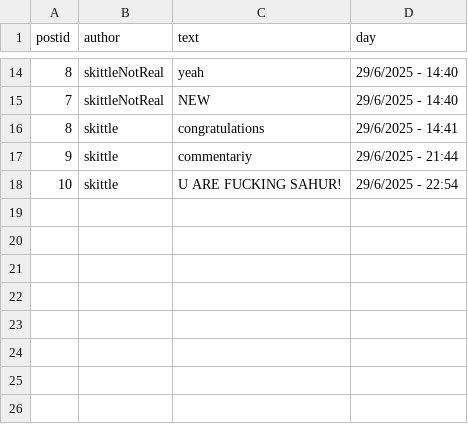
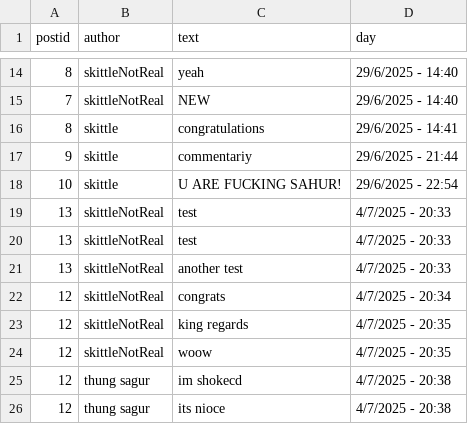
Before and after one commit to skittleubuntu/skitt, a CSV file: posts/replyes.csv, drawn as a sheet; only a part is shown, gaps mark what is left out; the diff names each change by its address in the sheet, - before the commit and + after, or states it on an @@ line.

```diff
--- a/posts/replyes.csv
+++ b/posts/replyes.csv
+row 19: 13 | skittleNotReal | test | 4/7/2025 - 20:33
+row 20: 13 | skittleNotReal | test | 4/7/2025 - 20:33
+row 21: 13 | skittleNotReal | another test | 4/7/2025 - 20:33
+row 22: 12 | skittleNotReal | congrats | 4/7/2025 - 20:34
+row 23: 12 | skittleNotReal | king regards | 4/7/2025 - 20:35
+row 24: 12 | skittleNotReal | woow | 4/7/2025 - 20:35
+row 25: 12 | thung sagur | im shokecd | 4/7/2025 - 20:38
+row 26: 12 | thung sagur | its nioce | 4/7/2025 - 20:38
```
Also changed, not shown: posts/post.csv, 19 other files.
